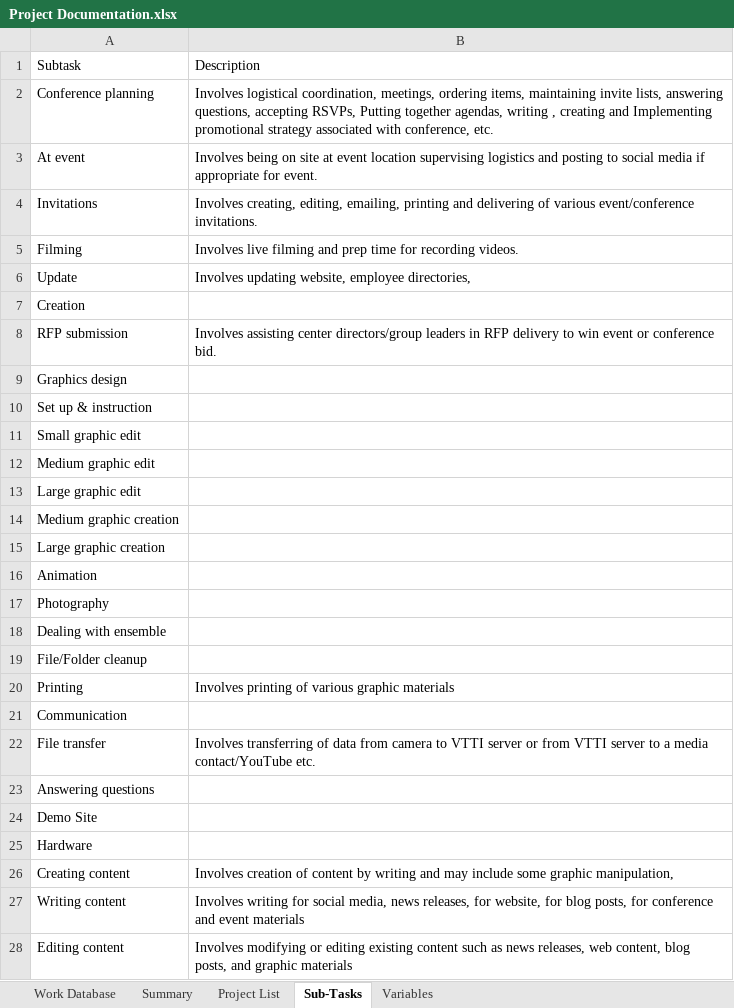
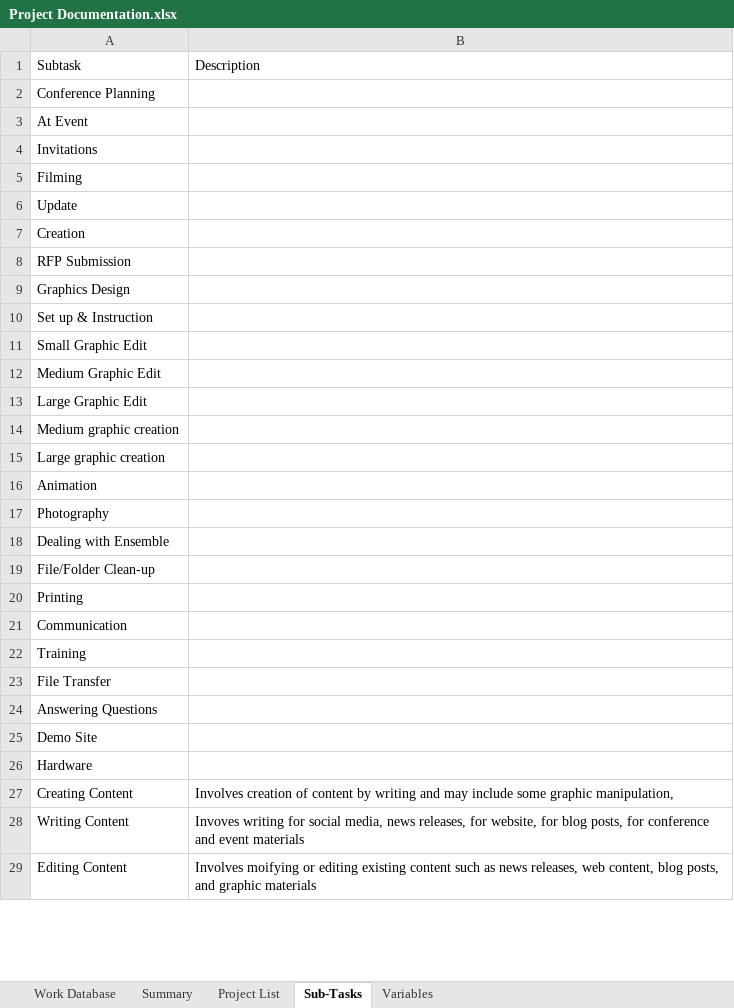
Before and after one commit to jfine22/Spreadsheet, an Excel workbook: Project Documentation.xlsx, sheet Sub-Tasks, drawn as a sheet; only a part is shown; values as stored, in another font and other column widths than the file's, no borders; removed rows and columns are numbered as before the commit, all else as after; the diff covers the shown part only; the diff names each change by its address in the sheet, - before the commit and + after, or states it on an @@ line.

```diff
--- a/Project Documentation.xlsx (sheet Sub-Tasks)
+++ b/Project Documentation.xlsx (sheet Sub-Tasks)
-row 2: Conference planning | Involves logistical coordination, meetings, ordering items, maintaining invite lists, answering questions, accepting RSVPs, Putting together agendas, writing , creating and Implementing promotional strategy associated with conference, etc.
-row 3: At event | Involves being on site at event location supervising logistics and posting to social media if appropriate for event.
+row 2: Conference Planning
+row 3: At Event
-B4: Involves creating, editing, emailing, printing and delivering of various event/conference invitations.
+B4: (empty)
-B5: Involves live filming and prep time for recording videos.
+B5: (empty)
-B6: Involves updating website, employee directories,
+B6: (empty)
-row 8: RFP submission | Involves assisting center directors/group leaders in RFP delivery to win event or conference bid.
-A8: Graphics design
+A8: RFP Submission
-A9: Set up & instruction
+A9: Graphics Design
-A10: Small graphic edit
+A10: Set up & Instruction
-A11: Medium graphic edit
+A11: Small Graphic Edit
-A12: Large graphic edit
+A12: Medium Graphic Edit
+row 13: Large Graphic Edit
-A18: Dealing with ensemble
+A18: Dealing with Ensemble
-A19: File/Folder cleanup
+A19: File/Folder Clean-up
-B20: Involves printing of various graphic materials
+B20: (empty)
-row 22: File transfer | Involves transferring of data from camera to VTTI server or from VTTI server to a media contact/YouTube etc.
-A22: Answering questions
+A22: Training
+row 23: File Transfer
+row 24: Answering Questions
-A27: Creating content
+A27: Creating Content
-A28: Writing content
+A28: Writing Content
-B28: Involves writing for…
+B28: Invoves writing for…
-A29: Editing content
+A29: Editing Content
-B29: Involves modifying or editing…
+B29: Involves moifying or editing…
```
Also changed, not shown: 5 added rows, 3 removed rows and 4 edited cells elsewhere in this sheet, sheet Work Database, sheet Summary, sheet Project List.
